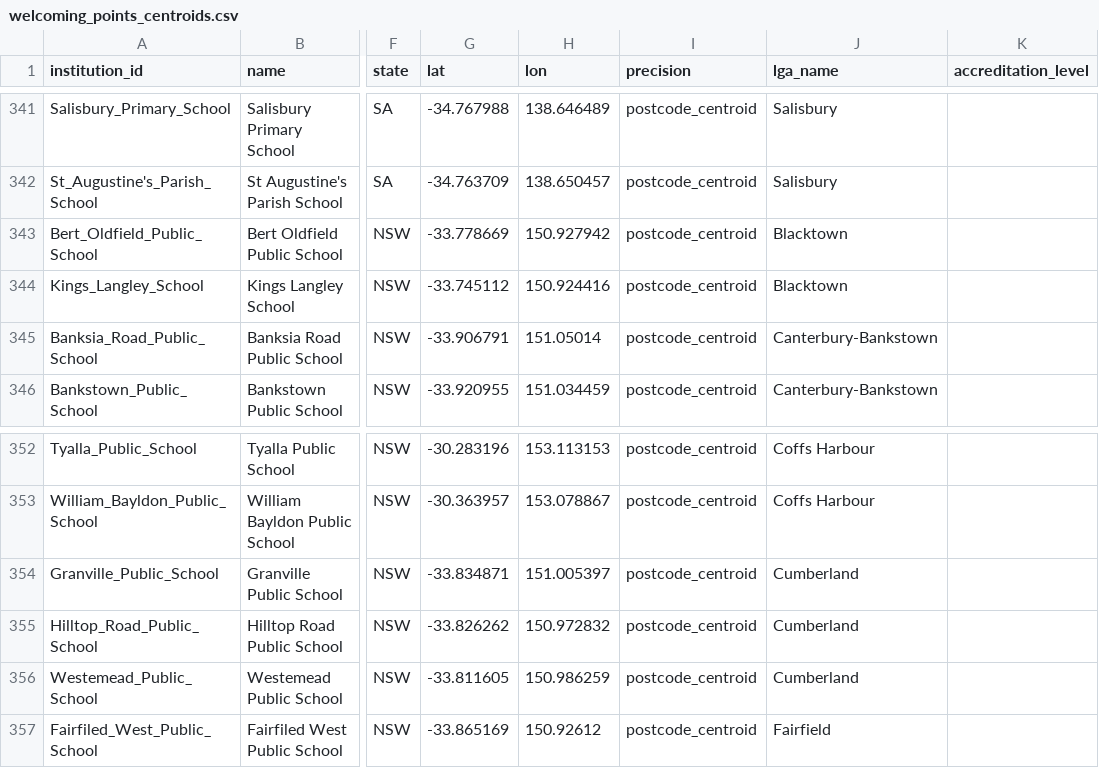
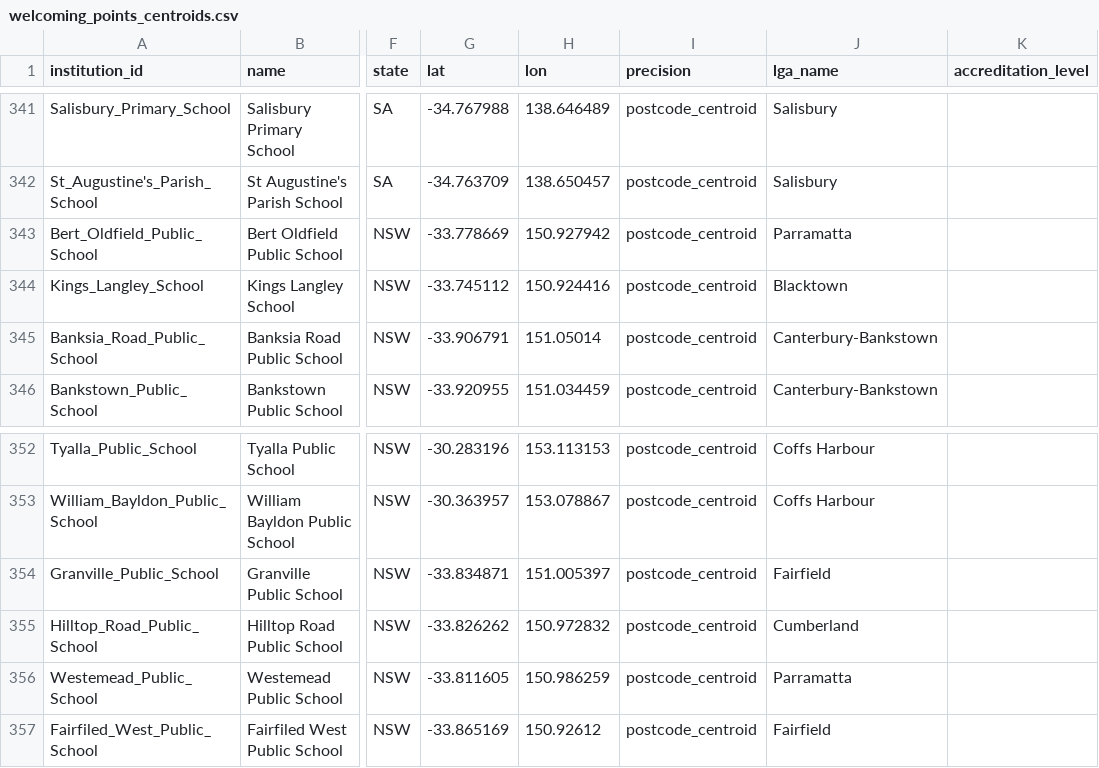
Before and after one commit to welcomingaustralia/welcoming-map, a CSV file: welcoming_points_centroids.csv, drawn as a sheet; only a part is shown, gaps mark what is left out; the diff names each change by its address in the sheet, - before the commit and + after, or states it on an @@ line.

Commit message:
Update school entries and their locations in CSV

```diff
--- a/welcoming_points_centroids.csv
+++ b/welcoming_points_centroids.csv
-J343 (lga_name): Blacktown
+J343 (lga_name): Parramatta
-J354 (lga_name): Cumberland
+J354 (lga_name): Fairfield
-J356 (lga_name): Cumberland
+J356 (lga_name): Parramatta
```
